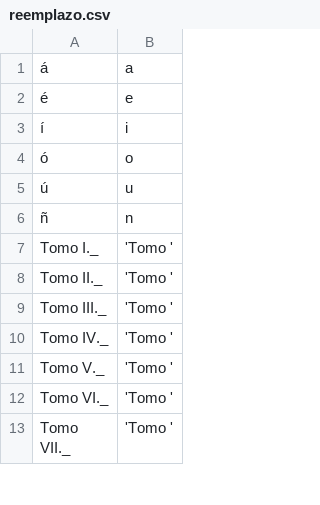
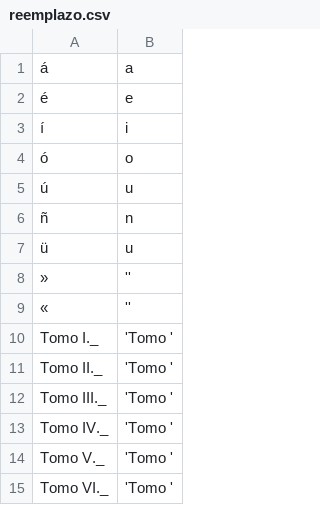
Before and after one commit to andy0013/tp2guarna, a CSV file: reemplazo.csv, drawn as a sheet; only a part is shown; the shorter side is filled out with more unchanged rows; the diff covers the shown part only.

```diff
--- a/reemplazo.csv
+++ b/reemplazo.csv
@@ -6,2 +6,5 @@
 ñ,n
+ü,u
+»,''
+«,''
 Tomo I._,'Tomo '
```
Also changed, not shown: 2 added rows, 2 removed rows and 9 edited cells elsewhere in this file, 1 other file.
